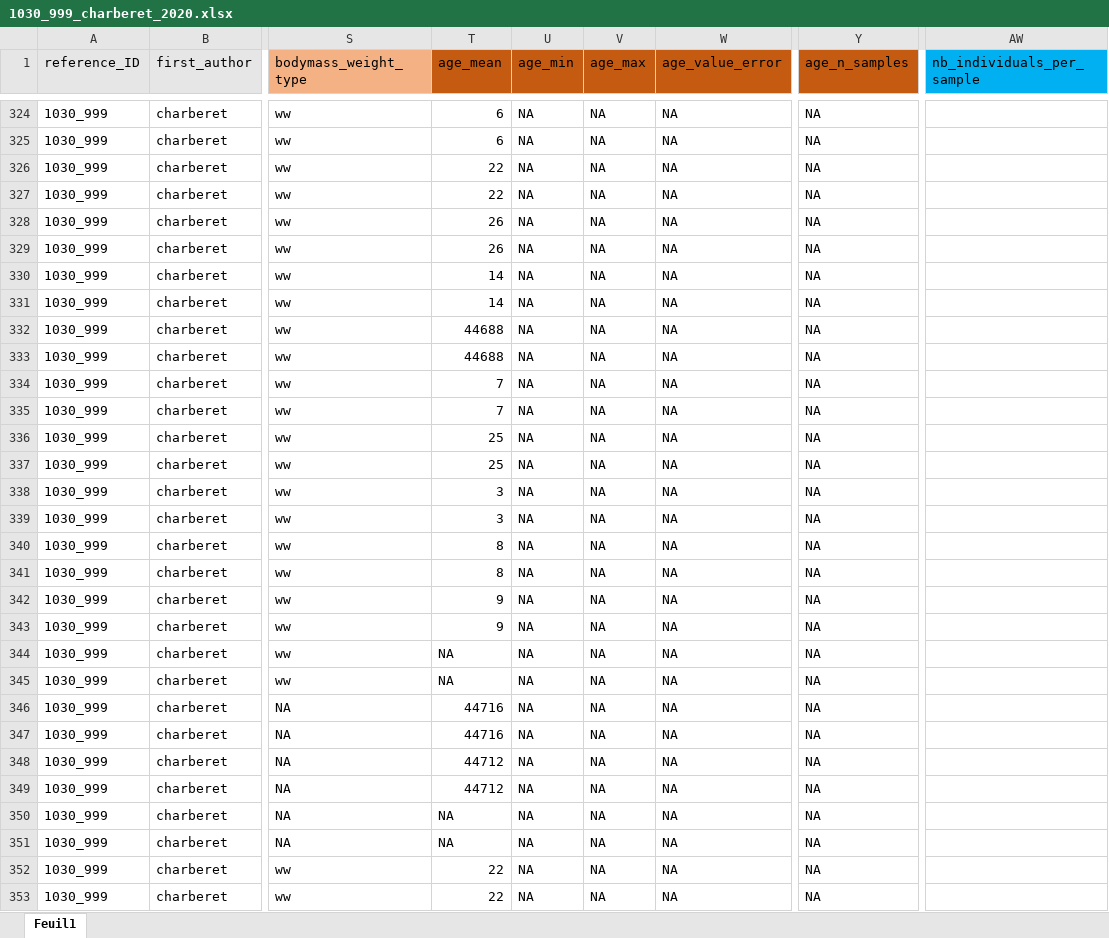
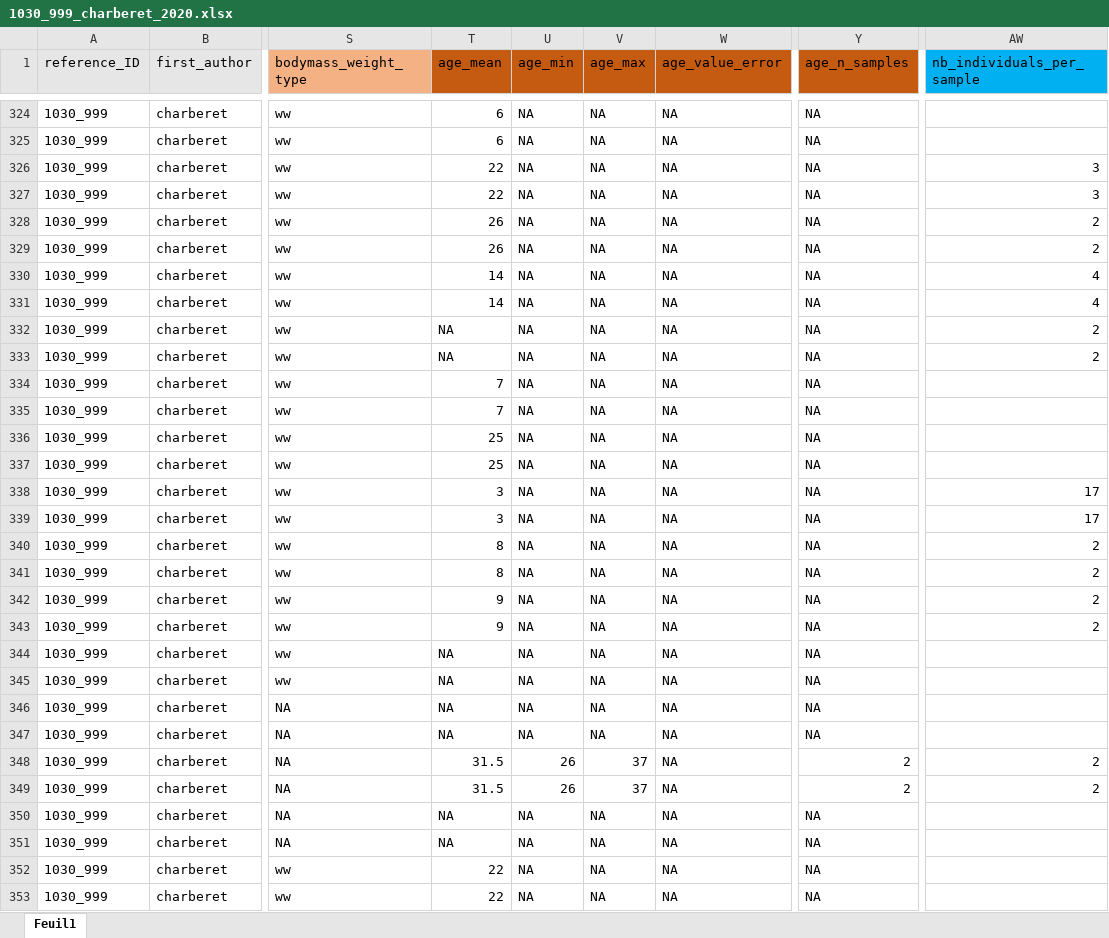
Before and after one commit to samuelcharberet/data_synthesis, an Excel workbook: 1_data/1_data_nutrient/2_data_samples/1030_999_charberet_2020/1030_999_charberet_2020.xlsx, sheet Feuil1, drawn as a sheet; only a part is shown, gaps mark what is left out; values as stored, in another font and other column widths than the file's, no borders; the diff covers the shown part only; the diff names each change by its address in the sheet, - before the commit and + after, or states it on an @@ line.

```diff
--- a/1_data/1_data_nutrient/2_data_samples/1030_999_charberet_2020/1030_999_charberet_2020.xlsx (sheet Feuil1)
+++ b/1_data/1_data_nutrient/2_data_samples/1030_999_charberet_2020/1030_999_charberet_2020.xlsx (sheet Feuil1)
-AW326:AW327 (nb_individuals_per_sample): (empty)
+AW326:AW327 (nb_individuals_per_sample): 3
-AW328:AW329 (nb_individuals_per_sample): (empty)
+AW328:AW329 (nb_individuals_per_sample): 2
-AW330:AW331 (nb_individuals_per_sample): (empty)
+AW330:AW331 (nb_individuals_per_sample): 4
-T332:T333 (age_mean): 44688
+T332:T333 (age_mean): NA
-AW332:AW333 (nb_individuals_per_sample): (empty)
+AW332:AW333 (nb_individuals_per_sample): 2
-AW338:AW339 (nb_individuals_per_sample): (empty)
+AW338:AW339 (nb_individuals_per_sample): 17
-AW340:AW343 (nb_individuals_per_sample): (empty)
+AW340:AW343 (nb_individuals_per_sample): 2
-T346:T347 (age_mean): 44716
+T346:T347 (age_mean): NA
-T348:T349 (age_mean): 44712
+T348:T349 (age_mean): 31.5
-U348:U349 (age_min): NA
+U348:U349 (age_min): 26
-V348:V349 (age_max): NA
+V348:V349 (age_max): 37
-Y348:Y349 (age_n_samples): NA
+Y348:Y349 (age_n_samples): 2
-AW348:AW349 (nb_individuals_per_sample): (empty)
+AW348:AW349 (nb_individuals_per_sample): 2
```
Also changed, not shown: 82 edited cells elsewhere in this sheet, 5 other files.
